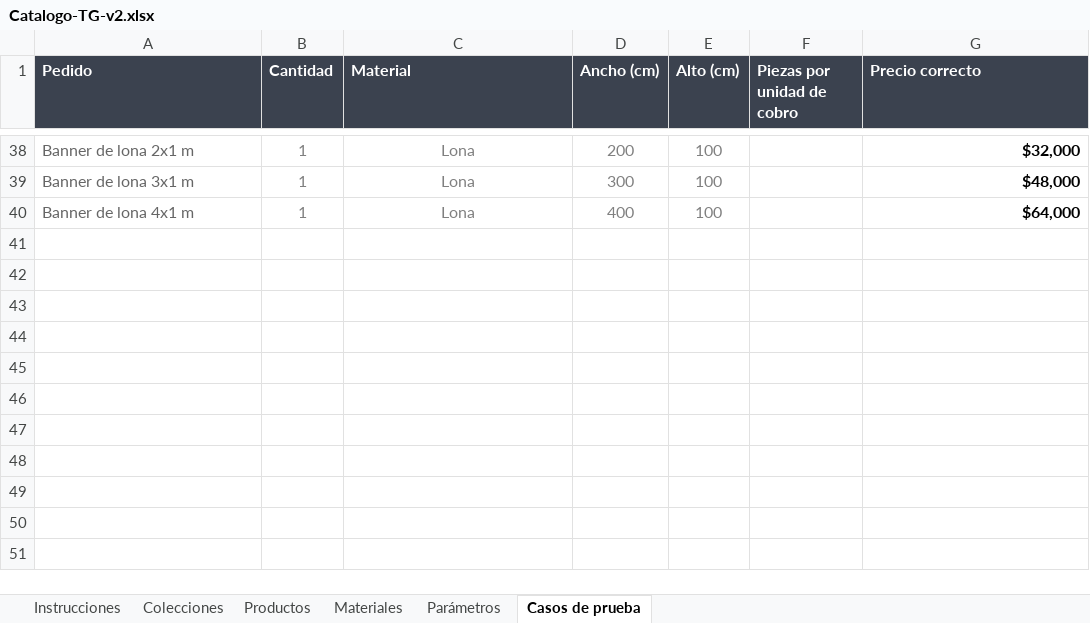
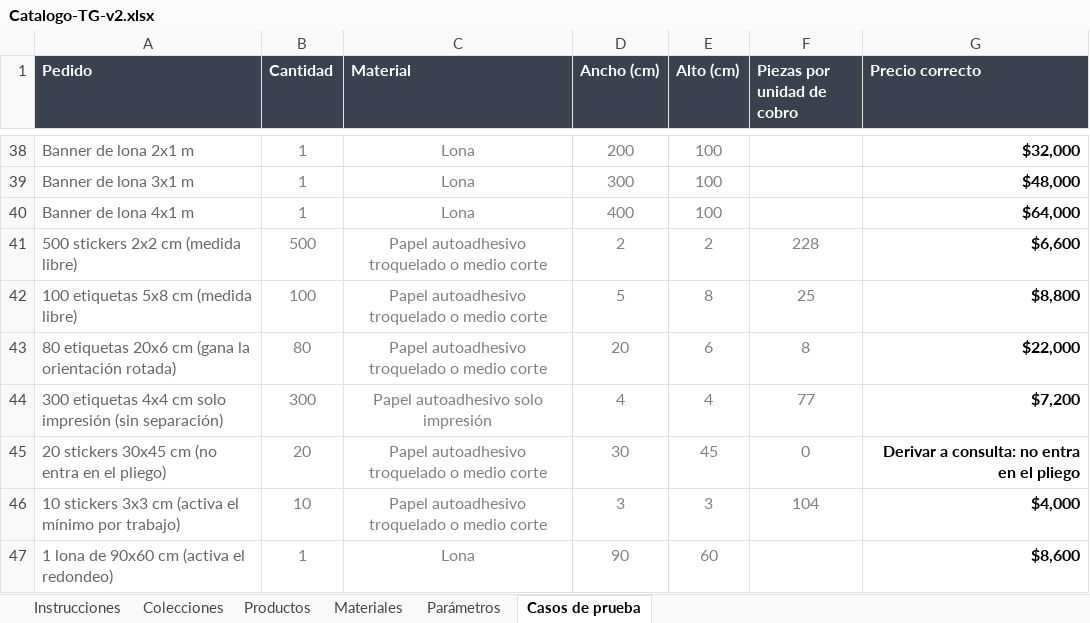
Before and after one commit to MartinFernandezSantia/AI-OS, an Excel workbook: project-context/TerminalGrafica/whatsapp-rag/Catalogo-TG-v2.xlsx, sheet Casos de prueba, drawn as a sheet; only a part is shown, gaps mark what is left out; values as stored, in another font and other column widths than the file's, no borders; the diff names each change by its address in the sheet, - before the commit and + after, or states it on an @@ line.

```diff
--- a/project-context/TerminalGrafica/whatsapp-rag/Catalogo-TG-v2.xlsx (sheet Casos de prueba)
+++ b/project-context/TerminalGrafica/whatsapp-rag/Catalogo-TG-v2.xlsx (sheet Casos de prueba)
+row 41: 500 stickers 2x2 cm (medida libre) | 500 | Papel autoadhesivo troquelado o medio corte | 2 | 2 | 228 | $6,600
+row 42: 100 etiquetas 5x8 cm (medida libre) | 100 | Papel autoadhesivo troquelado o medio corte | 5 | 8 | 25 | $8,800
+row 43: 80 etiquetas 20x6 cm (gana la orientación rotada) | 80 | Papel autoadhesivo troquelado o medio corte | 20 | 6 | 8 | $22,000
+row 44: 300 etiquetas 4x4 cm solo impresión (sin separación) | 300 | Papel autoadhesivo solo impresión | 4 | 4 | 77 | $7,200
+row 45: 20 stickers 30x45 cm (no entra en el pliego) | 20 | Papel autoadhesivo troquelado o medio corte | 30 | 45 | 0 | Derivar a consulta: no entra en el pliego
+row 46: 10 stickers 3x3 cm (activa el mínimo por trabajo) | 10 | Papel autoadhesivo troquelado o medio corte | 3 | 3 | 104 | $4,000
+row 47: 1 lona de 90x60 cm (activa el redondeo) | 1 | Lona | 90 | 60 |  | $8,600
```
Also changed, not shown: sheet Instrucciones, sheet Productos, sheet Materiales.
